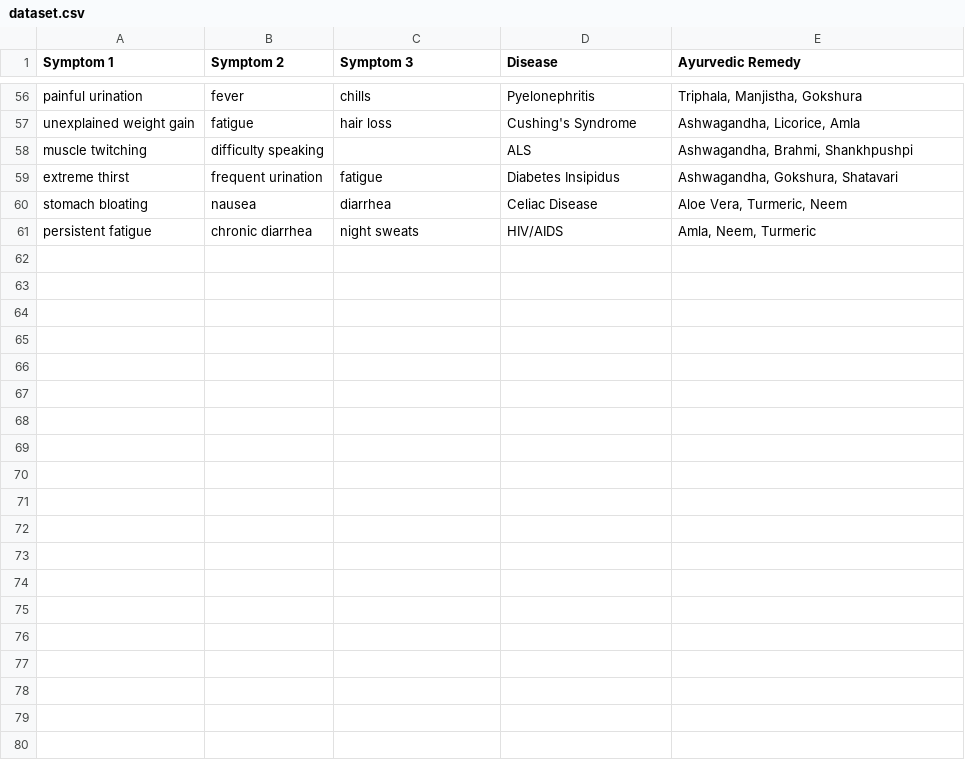
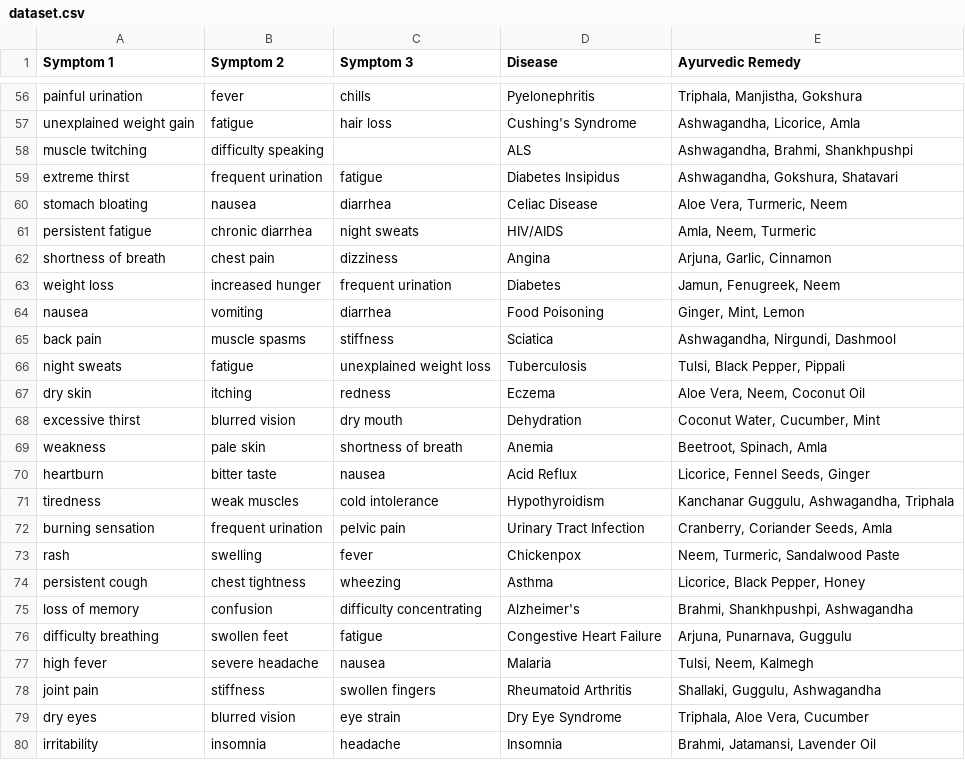
Before and after one commit to cursed-0men/PlantWise, a CSV file: dataset.csv, drawn as a sheet; only a part is shown, gaps mark what is left out; the diff covers the shown part only; the diff names each change by its address in the sheet, - before the commit and + after, or states it on an @@ line.

Commit message:
30 new data entries

```diff
--- a/dataset.csv
+++ b/dataset.csv
+row 62: shortness of breath | chest pain | dizziness | Angina | Arjuna, Garlic, Cinnamon
+row 63: weight loss | increased hunger | frequent urination | Diabetes | Jamun, Fenugreek, Neem
+row 64: nausea | vomiting | diarrhea | Food Poisoning | Ginger, Mint, Lemon
+row 65: back pain | muscle spasms | stiffness | Sciatica | Ashwagandha, Nirgundi, Dashmool
+row 66: night sweats | fatigue | unexplained weight loss | Tuberculosis | Tulsi, Black Pepper, Pippali
+row 67: dry skin | itching | redness | Eczema | Aloe Vera, Neem, Coconut Oil
+row 68: excessive thirst | blurred vision | dry mouth | Dehydration | Coconut Water, Cucumber, Mint
+row 69: weakness | pale skin | shortness of breath | Anemia | Beetroot, Spinach, Amla
+row 70: heartburn | bitter taste | nausea | Acid Reflux | Licorice, Fennel Seeds, Ginger
+row 71: tiredness | weak muscles | cold intolerance | Hypothyroidism | Kanchanar Guggulu, Ashwagandha, Triphala
+row 72: burning sensation | frequent urination | pelvic pain | Urinary Tract Infection | Cranberry, Coriander Seeds, Amla
+row 73: rash | swelling | fever | Chickenpox | Neem, Turmeric, Sandalwood Paste
+row 74: persistent cough | chest tightness | wheezing | Asthma | Licorice, Black Pepper, Honey
+row 75: loss of memory | confusion | difficulty concentrating | Alzheimer's | Brahmi, Shankhpushpi, Ashwagandha
+row 76: difficulty breathing | swollen feet | fatigue | Congestive Heart Failure | Arjuna, Punarnava, Guggulu
+row 77: high fever | severe headache | nausea | Malaria | Tulsi, Neem, Kalmegh
+row 78: joint pain | stiffness | swollen fingers | Rheumatoid Arthritis | Shallaki, Guggulu, Ashwagandha
+row 79: dry eyes | blurred vision | eye strain | Dry Eye Syndrome | Triphala, Aloe Vera, Cucumber
+row 80: irritability | insomnia | headache | Insomnia | Brahmi, Jatamansi, Lavender Oil
```
Also changed, not shown: 12 added rows elsewhere in this file.
